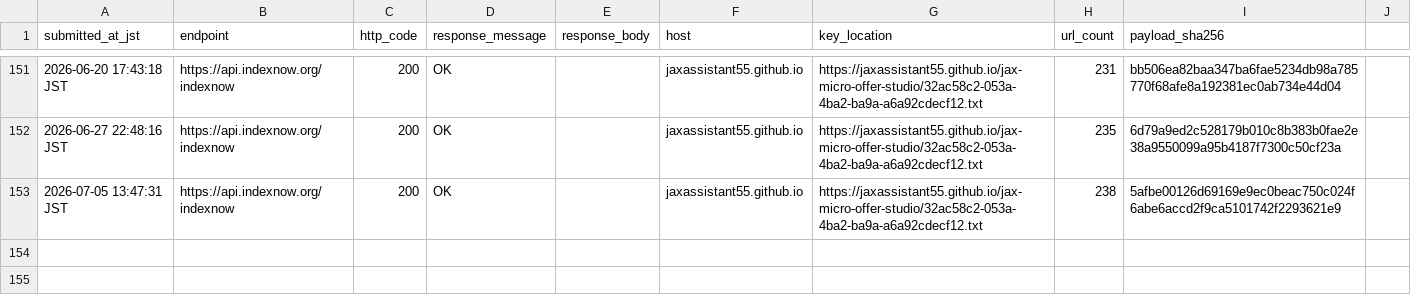
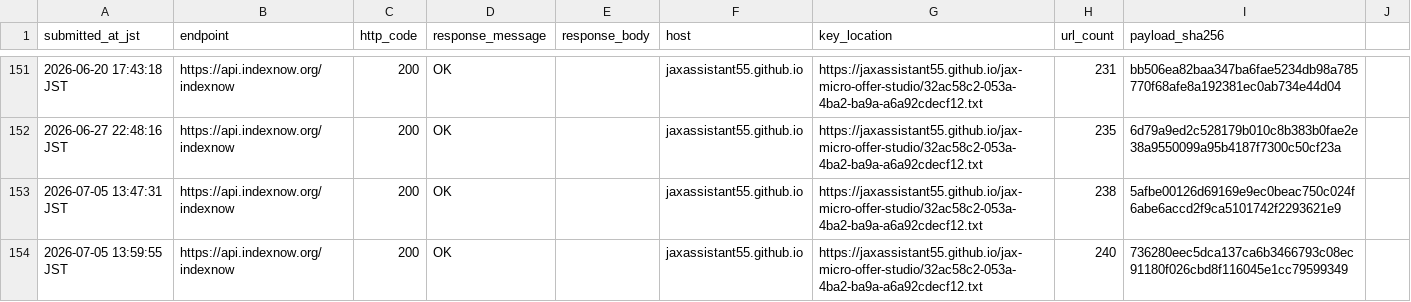
Before and after one commit to jaxassistant55/jax-micro-offer-studio, a CSV file: indexnow_submission_log.csv, drawn as a sheet; only a part is shown, gaps mark what is left out.

Commit message:
Record direct checkout IndexNow submission

```diff
--- a/indexnow_submission_log.csv
+++ b/indexnow_submission_log.csv
@@ -153 +153,2 @@ submitted_at_jst,endpoint,http_code,response_message,response_body,host,key_loca
 2026-07-05 13:47:31 JST,https://api.indexnow.org/indexnow,200,OK,"",jaxassistant55.github.io,https://jaxassistant55.github.io/jax-micro-offer-studio/32ac58c2-053a-4ba2-ba9a-a6a92cdecf12.txt,238,5afbe00126d69169e9ec0beac750c024f6abe6accd2f9ca5101742f2293621e9
+2026-07-05 13:59:55 JST,https://api.indexnow.org/indexnow,200,OK,"",jaxassistant55.github.io,https://jaxassistant55.github.io/jax-micro-offer-studio/32ac58c2-053a-4ba2-ba9a-a6a92cdecf12.txt,240,736280eec5dca137ca6b3466793c08ec91180f026cbd8f116045e1cc79599349
```
